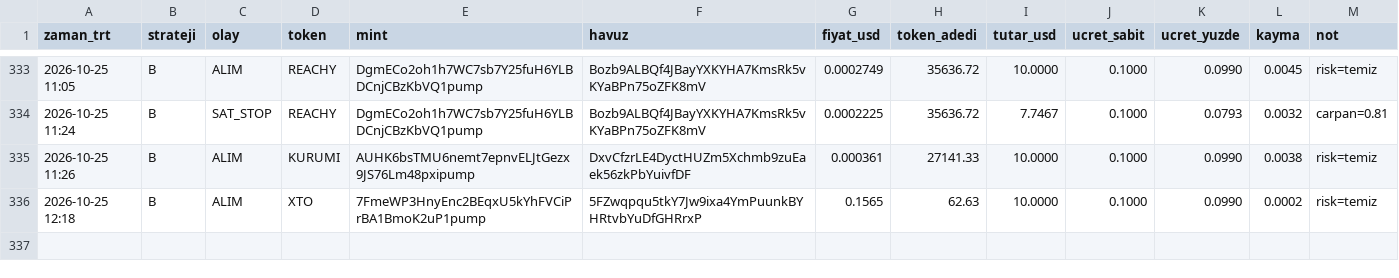
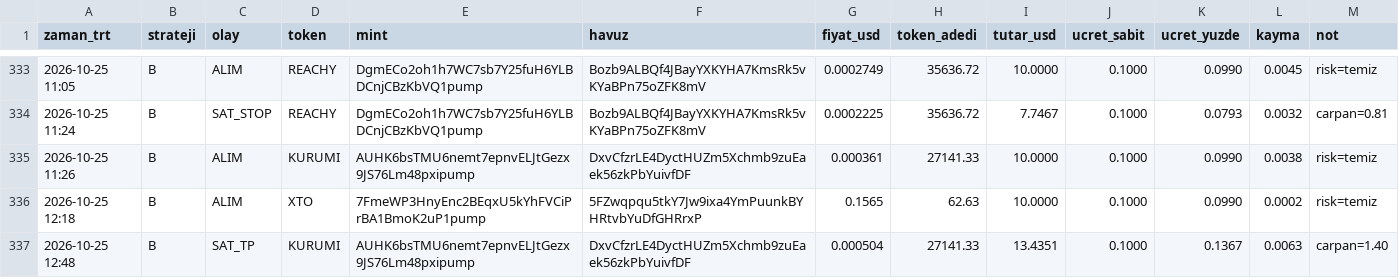
Before and after one commit to FurkanGulerci/memecoin-demo, a CSV file: trades.csv, drawn as a sheet; only a part is shown, gaps mark what is left out.

```diff
--- a/trades.csv
+++ b/trades.csv
@@ -336 +336,2 @@
 2026-10-25 12:18,B,ALIM,XTO,7FmeWP3HnyEnc2BEqxU5kYhFVCiPrBA1BmoK2uP1pump,5FZwqpqu5tkY7Jw9ixa4YmPuunkBYHRtvbYuDfGHRrxP,0.1565,62.63,10.0000,0.1000,0.0990,0.0002,risk=temiz
+2026-10-25 12:48,B,SAT_TP,KURUMI,AUHK6bsTMU6nemt7epnvELJtGezx9JS76Lm48pxipump,DxvCfzrLE4DyctHUZm5Xchmb9zuEaek56zkPbYuivfDF,0.000504,27141.33,13.4351,0.1000,0.1367,0.0063,carpan=1.40
```
Also changed, not shown: positions.csv, 1 other file.
